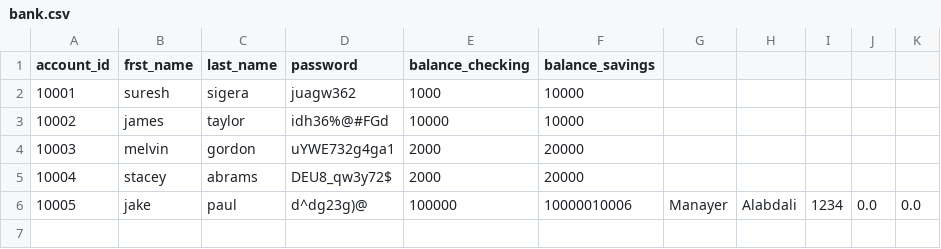
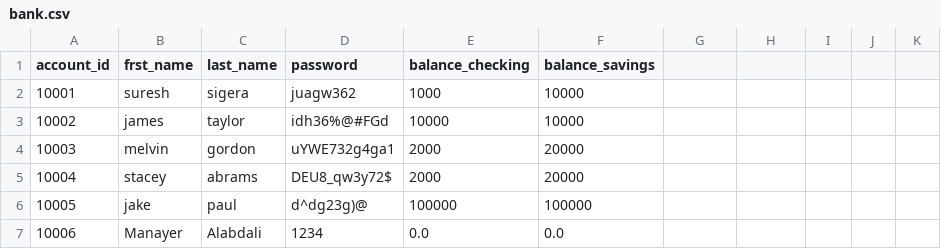
Before and after one commit to Manaayerr/banking-project, a CSV file: banking/bank.csv, drawn as a sheet.

```diff
--- a/banking/bank.csv
+++ b/banking/bank.csv
@@ -5,2 +5,3 @@ account_id,frst_name,last_name,password,balance_checking,balance_savings
 10004,stacey,abrams,DEU8_qw3y72$,2000,20000
-10005,jake,paul,d^dg23g)@,100000,10000010006,Manayer,Alabdali,1234,0.0,0.0
+10005,jake,paul,d^dg23g)@,100000,100000
+10006,Manayer,Alabdali,1234,0.0,0.0
```
Also changed, not shown: 1 other file.
